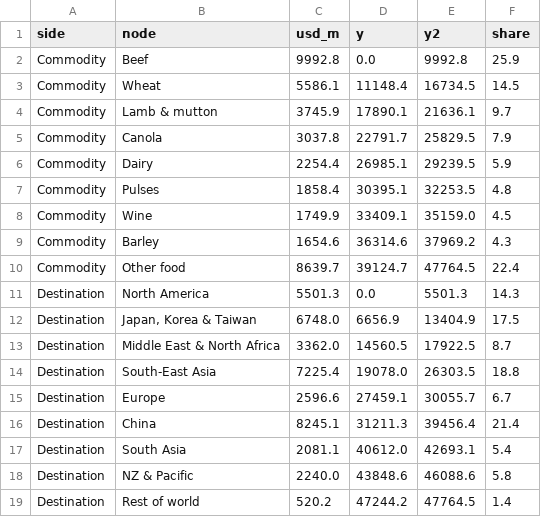
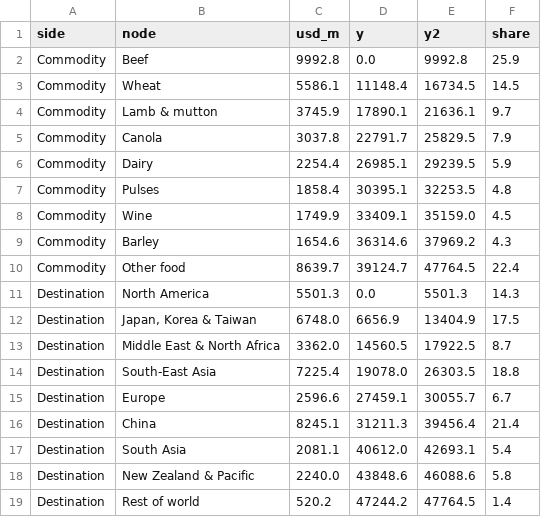
Before and after one commit to jimwee04/Data-Visualisation-2, a CSV file: assignment2/data/clean/sankey_nodes.csv, drawn as a sheet.

```diff
--- a/assignment2/data/clean/sankey_nodes.csv
+++ b/assignment2/data/clean/sankey_nodes.csv
@@ -17,3 +17,3 @@ Destination,China,8245.1,31211.3,39456.4,21.4
 Destination,South Asia,2081.1,40612.0,42693.1,5.4
-Destination,NZ & Pacific,2240.0,43848.6,46088.6,5.8
+Destination,New Zealand & Pacific,2240.0,43848.6,46088.6,5.8
 Destination,Rest of world,520.2,47244.2,47764.5,1.4
```
Also changed, not shown: assignment2/data/clean/sankey_links.csv, assignment2/data/clean/supply_vs_sales.csv, 20 other files.
